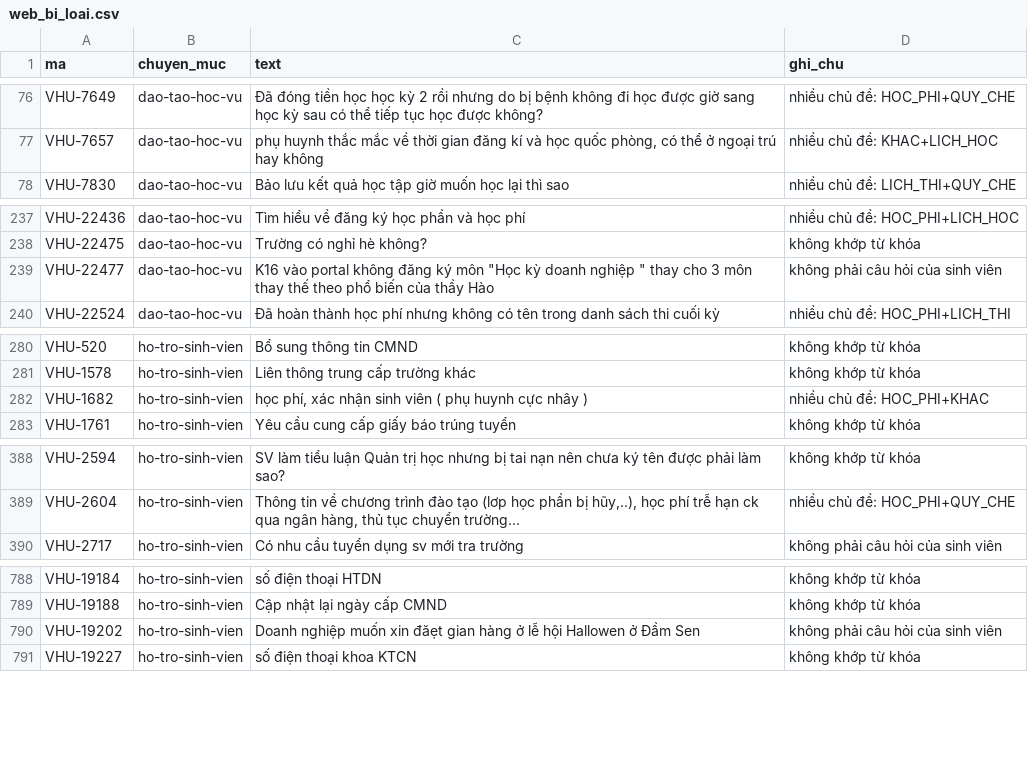
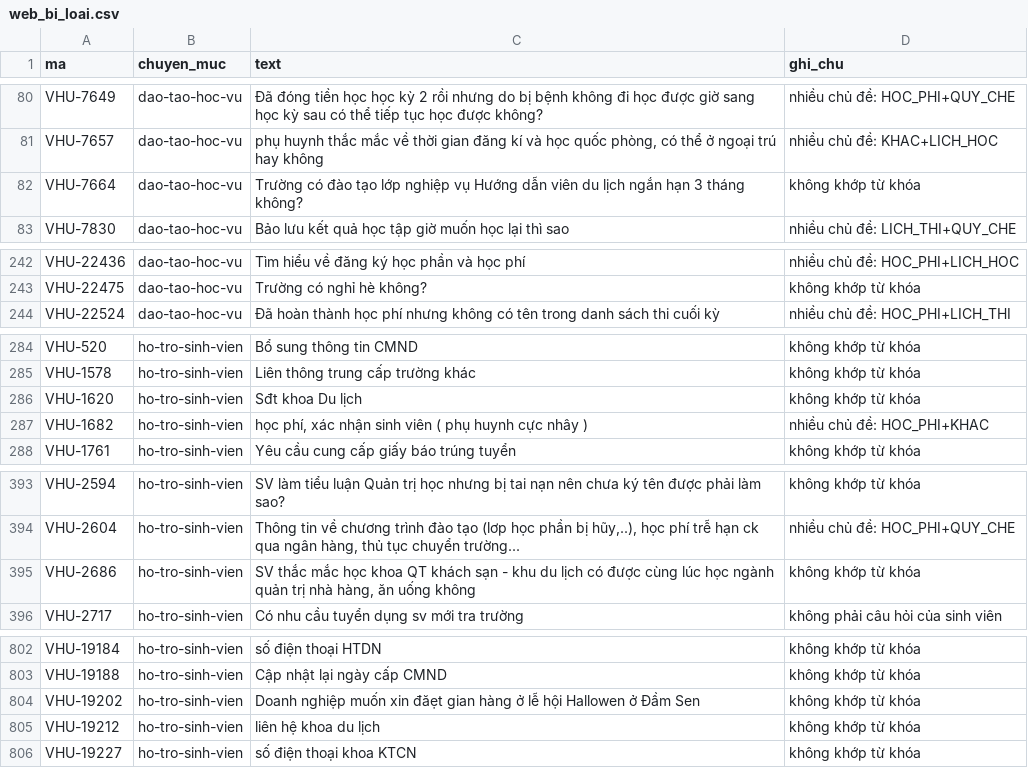
Before and after one commit to nhi2h4ever/NLP-AI-assistant, a CSV file: data/raw/web_bi_loai.csv, drawn as a sheet; only a part is shown, gaps mark what is left out; the diff covers the shown part only.

```diff
--- a/data/raw/web_bi_loai.csv
+++ b/data/raw/web_bi_loai.csv
@@ -77,2 +81,3 @@ VHU-7649,dao-tao-hoc-vu,Đã đóng tiền học học kỳ 2 rồi nhưng do b
 VHU-7657,dao-tao-hoc-vu,"phụ huynh thắc mắc về thời gian đăng kí và học quốc phòng, có thể ở ngoại trú hay không",nhiều chủ đề: KHAC+LICH_HOC
+VHU-7664,dao-tao-hoc-vu,Trường có đào tạo lớp nghiệp vụ Hướng dẫn viên du lịch ngắn hạn 3 tháng không?,không khớp từ khóa
 VHU-7830,dao-tao-hoc-vu,Bảo lưu kết quả học tập giờ muốn học lại thì sao,nhiều chủ đề: LICH_THI+QUY_CHE
@@ -238,3 +243,2 @@ VHU-22436,dao-tao-hoc-vu,Tìm hiểu về đăng ký học phần và học phí
 VHU-22475,dao-tao-hoc-vu,Trường có nghỉ hè không?,không khớp từ khóa
-VHU-22477,dao-tao-hoc-vu,"K16 vào portal không đăng ký môn ""Học kỳ doanh nghiệp "" thay cho 3 môn thay thế theo phổ biến của thầy Hào",không phải câu hỏi của sinh viên
 VHU-22524,dao-tao-hoc-vu,Đã hoàn thành học phí nhưng không có tên trong danh sách thi cuối kỳ,nhiều chủ đề: HOC_PHI+LICH_THI
@@ -281,2 +285,3 @@ VHU-520,ho-tro-sinh-vien,Bổ sung thông tin CMND,không khớp từ khóa
 VHU-1578,ho-tro-sinh-vien,Liên thông trung cấp trường khác,không khớp từ khóa
+VHU-1620,ho-tro-sinh-vien,Sđt khoa Du lịch,không khớp từ khóa
 VHU-1682,ho-tro-sinh-vien,"học phí, xác nhận sinh viên ( phụ huynh cực nhây )",nhiều chủ đề: HOC_PHI+KHAC
@@ -389,2 +394,3 @@ VHU-2594,ho-tro-sinh-vien,SV làm tiểu luận Quản trị học nhưng bị t
 VHU-2604,ho-tro-sinh-vien,"Thông tin về chương trình đào tạo (lơp học phần bị hũy,..), học phí trễ hạn ck qua ngân hàng, thủ tục chuyển trường...",nhiều chủ đề: HOC_PHI+QUY_CHE
+VHU-2686,ho-tro-sinh-vien,"SV thắc mắc học khoa QT khách sạn - khu du lịch có được cùng lúc học ngành quản trị nhà hàng, ăn uống không",không khớp từ khóa
 VHU-2717,ho-tro-sinh-vien,Có nhu cầu tuyển dụng sv mới tra trường,không phải câu hỏi của sinh viên
@@ -789,3 +803,4 @@ VHU-19184,ho-tro-sinh-vien,số điện thoại HTDN,không khớp từ khóa
 VHU-19188,ho-tro-sinh-vien,Cập nhật lại ngày cấp CMND,không khớp từ khóa
-VHU-19202,ho-tro-sinh-vien,Doanh nghiệp muốn xin đăẹt gian hàng ở lễ hội Hallowen ở Đầm Sen,không phải câu hỏi của sinh viên
+VHU-19202,ho-tro-sinh-vien,Doanh nghiệp muốn xin đăẹt gian hàng ở lễ hội Hallowen ở Đầm Sen,không khớp từ khóa
+VHU-19212,ho-tro-sinh-vien,liên hệ khoa du lịch,không khớp từ khóa
 VHU-19227,ho-tro-sinh-vien,số điện thoại khoa KTCN,không khớp từ khóa
```
Also changed, not shown: 21 added rows, 4 removed rows and 1 edited cell elsewhere in this file, data/kappa_can_gan.csv, data/sample/faq_sample.csv, 25 other files.
